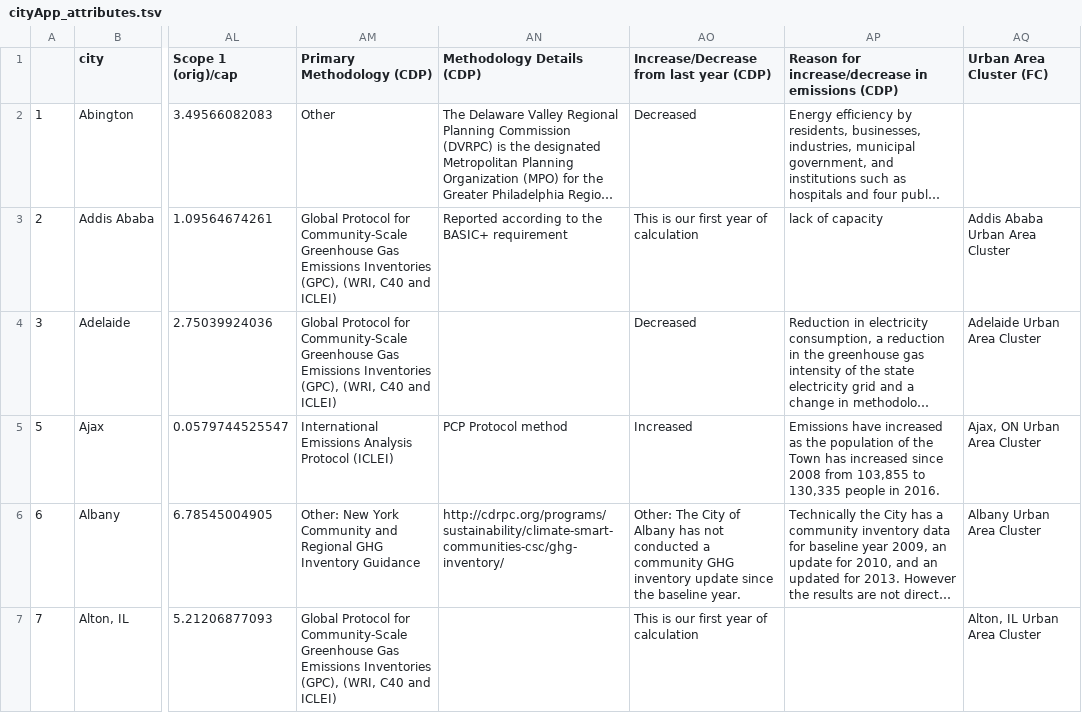
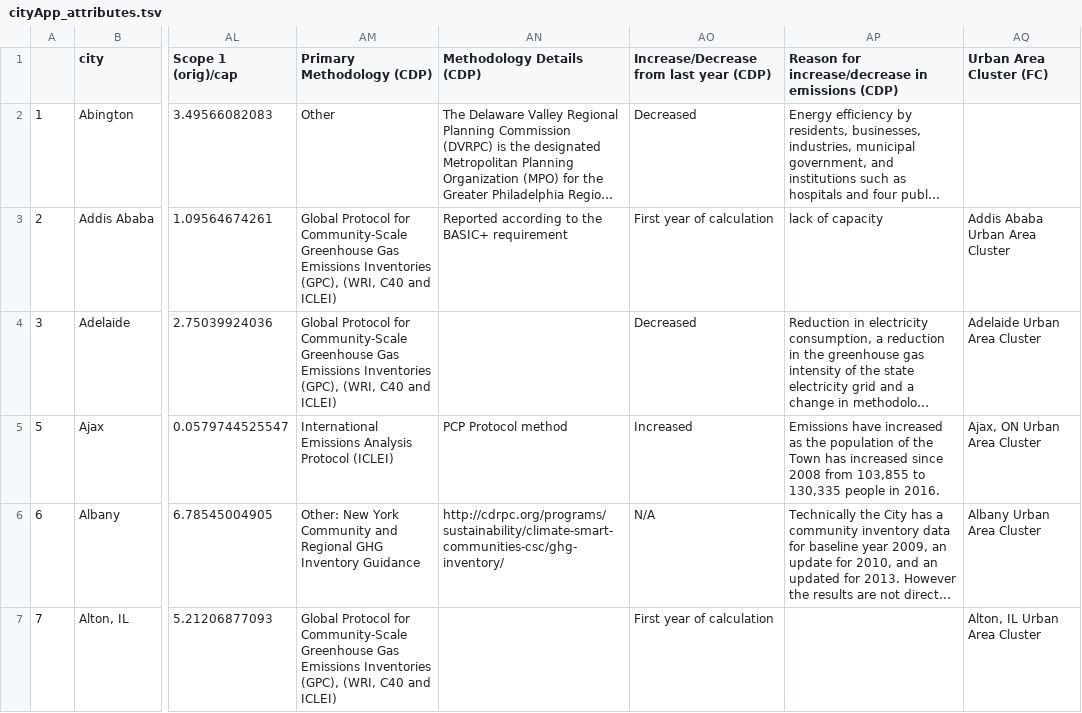
Before and after one commit to KatiRG/cityBeta, a TSV file: data/cityApp_attributes.tsv, drawn as a sheet; only a part is shown, gaps mark what is left out; long unchanged cells end in …; the diff covers the shown part only; the diff names each change by its address in the sheet, - before the commit and + after, or states it on an @@ line.

```diff
--- a/data/cityApp_attributes.tsv
+++ b/data/cityApp_attributes.tsv
-AO3: This is our first year of calculation
+AO3: First year of calculation
-AO6: Other: The City of Albany has not conducted a community GHG inventory update since the baseline year.
+AO6: N/A
-AO7: This is our first year of calculation
+AO7: First year of calculation
```
Also changed, not shown: 31 edited cells elsewhere in this file, 3 other files.
